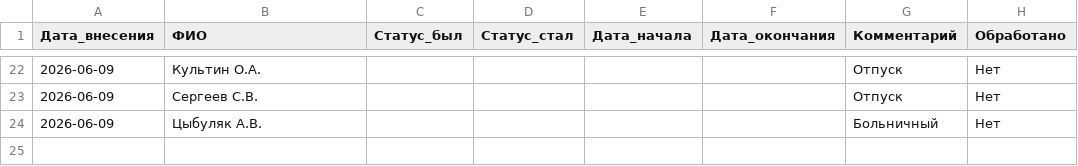
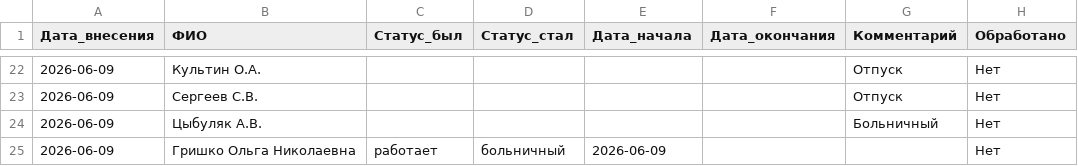
Before and after one commit to burkovpavel094-jpg/KIMChenIlim, a CSV file: changes.csv, drawn as a sheet; only a part is shown, gaps mark what is left out; the diff names each change by its address in the sheet, - before the commit and + after, or states it on an @@ line.

Commit message:
+ Гришко О.Н. — больничный (сообщение от Павла)

```diff
--- a/changes.csv
+++ b/changes.csv
+row 25: 2026-06-09 | Гришко Ольга Николаевна | работает | больничный | 2026-06-09 |  |  | Нет
```
